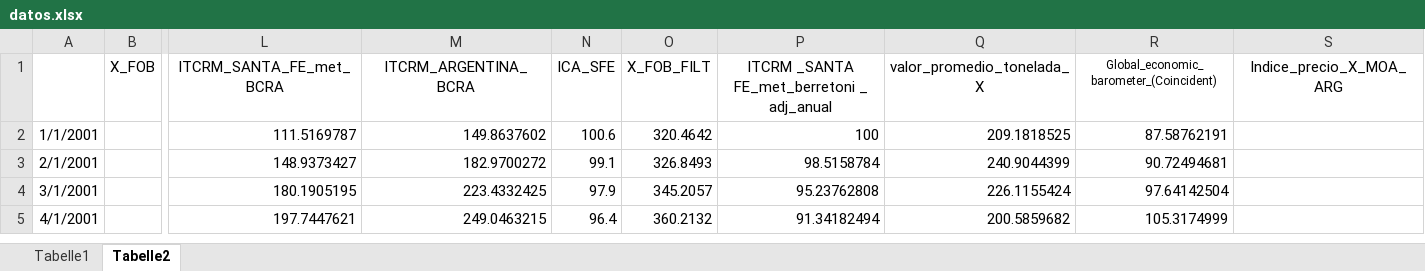
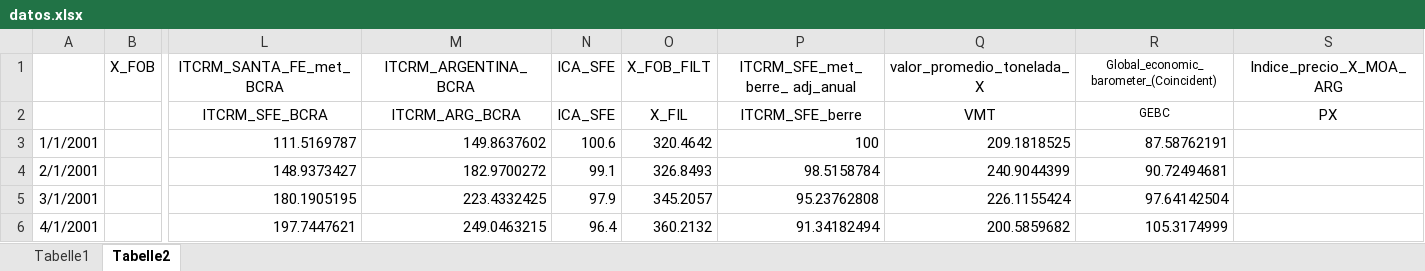
Before and after one commit to franlecam/Paper-ITCRM.SF, an Excel workbook: Archivos de trabajo/Yami/ajuste/datos.xlsx, sheet Tabelle2, drawn as a sheet; only a part is shown, gaps mark what is left out; values as stored, in another font and other column widths than the file's, no borders; rows hold the shown columns only; the diff names each change by its address in the sheet, - before the commit and + after, or states it on an @@ line.

```diff
--- a/Archivos de trabajo/Yami/ajuste/datos.xlsx (sheet Tabelle2)
+++ b/Archivos de trabajo/Yami/ajuste/datos.xlsx (sheet Tabelle2)
-P1: ITCRM _SANTA FE_met_berretoni _ adj_anual
+P1: ITCRM_SFE_met_berre_ adj_anual
+row 2:  |  | ITCRM_SFE_BCRA | ITCRM_ARG_BCRA | ICA_SFE | X_FIL | ITCRM_SFE_berre | VMT | GEBC | PX
```
Also changed, not shown: 1 other file.
